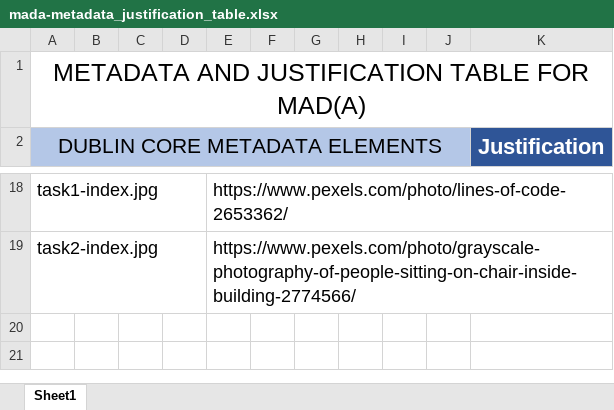
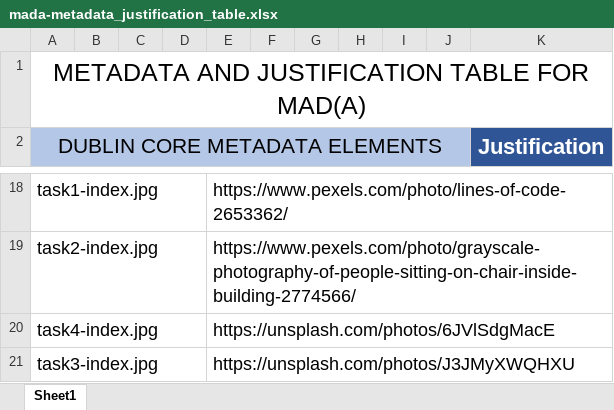
Before and after one commit to markstrathie/markstrathie.github.io, an Excel workbook: resources/mada-metadata_justification_table.xlsx, sheet Sheet1, drawn as a sheet; only a part is shown, gaps mark what is left out; values as stored, in another font and other column widths than the file's, no borders; the diff names each change by its address in the sheet, - before the commit and + after, or states it on an @@ line.

```diff
--- a/resources/mada-metadata_justification_table.xlsx (sheet Sheet1)
+++ b/resources/mada-metadata_justification_table.xlsx (sheet Sheet1)
+row 20: task4-index.jpg |  |  |  | https://unsplash.com/photos/6JVlSdgMacE
+row 21: task3-index.jpg |  |  |  | https://unsplash.com/photos/J3JMyXWQHXU
```
Also changed, not shown: 6 other files.
